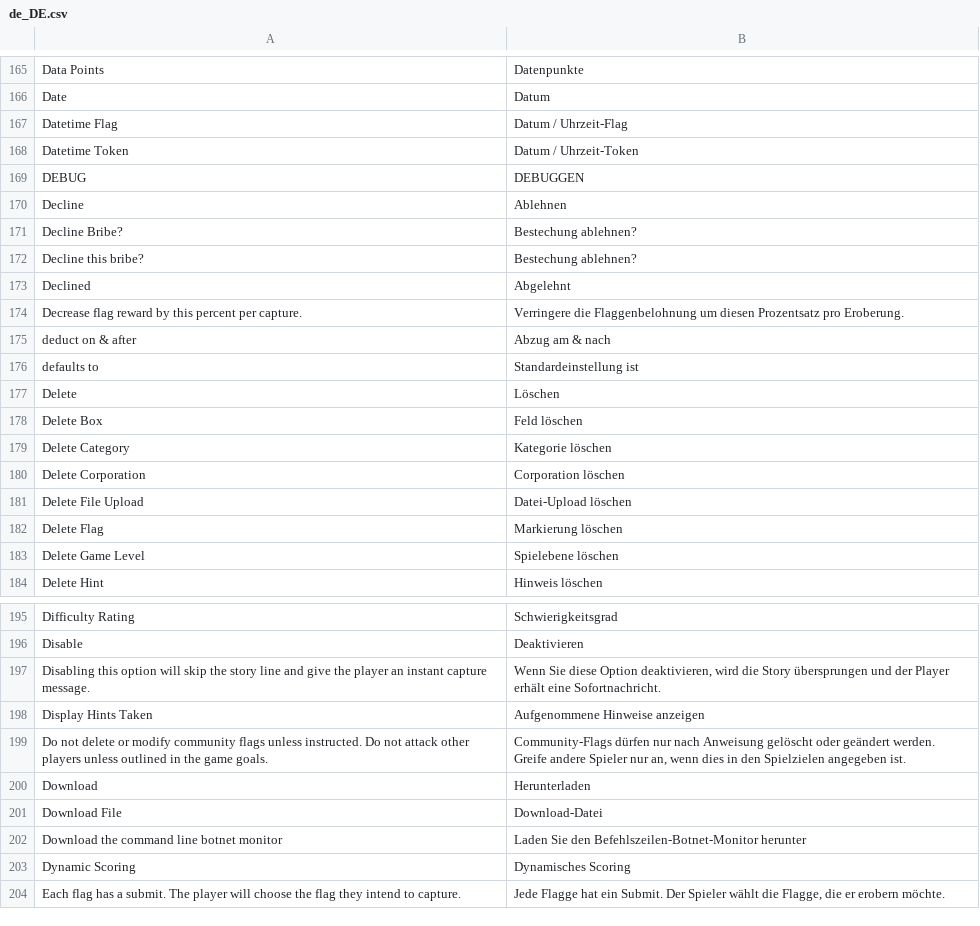
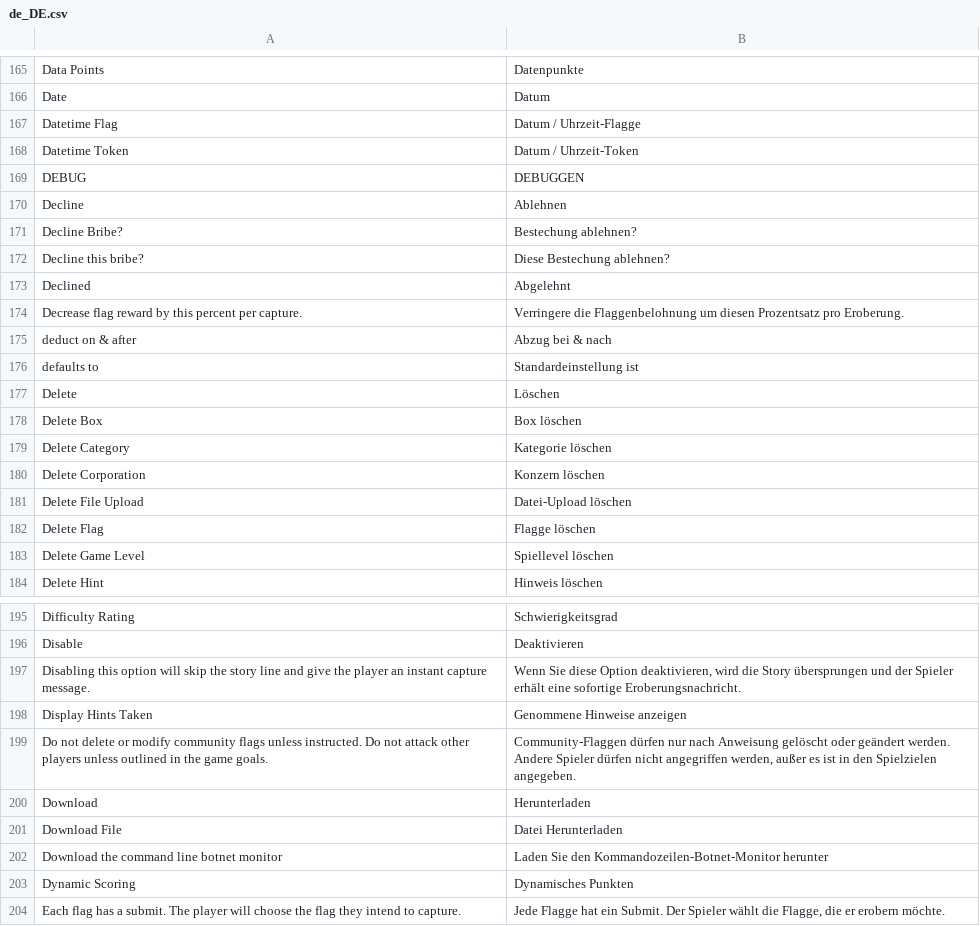
Before and after one commit to moloch--/RootTheBox, a CSV file: locale/de_DE.csv, drawn as a sheet; only a part is shown, gaps mark what is left out; the diff covers the shown part only.

```diff
--- a/locale/de_DE.csv
+++ b/locale/de_DE.csv
@@ -166,3 +166,3 @@ Data Points,Datenpunkte
 Date,Datum
-Datetime Flag,Datum / Uhrzeit-Flag
+Datetime Flag,Datum / Uhrzeit-Flagge
 Datetime Token,Datum / Uhrzeit-Token
@@ -171,14 +171,14 @@ Decline,Ablehnen
 Decline Bribe?,Bestechung ablehnen?
-Decline this bribe?,Bestechung ablehnen?
+Decline this bribe?,Diese Bestechung ablehnen?
 Declined,Abgelehnt
 Decrease flag reward by this percent per capture.,Verringere die Flaggenbelohnung um diesen Prozentsatz pro Eroberung.
-deduct on & after,Abzug am & nach
+deduct on & after,Abzug bei & nach
 defaults to,Standardeinstellung ist
 Delete,Löschen
-Delete Box,Feld löschen
+Delete Box,Box löschen
 Delete Category,Kategorie löschen
-Delete Corporation,Corporation löschen
+Delete Corporation,Konzern löschen
 Delete File Upload,Datei-Upload löschen
-Delete Flag,Markierung löschen
-Delete Game Level,Spielebene löschen
+Delete Flag,Flagge löschen
+Delete Game Level,Spiellevel löschen
 Delete Hint,Hinweis löschen
@@ -196,9 +196,9 @@ Difficulty Rating,Schwierigkeitsgrad
 Disable,Deaktivieren
-Disabling this option will skip the story line and give the player an instant capture message.,"Wenn Sie diese Option deaktivieren, wird die Story übersprungen und der Player erhält eine Sofortnachricht."
-Display Hints Taken,Aufgenommene Hinweise anzeigen
-Do not delete or modify community flags unless instructed. Do not attack other players unless outlined in the game goals.,"Community-Flags dürfen nur nach Anweisung gelöscht oder geändert werden. Greife andere Spieler nur an, wenn dies in den Spielzielen angegeben ist."
+Disabling this option will skip the story line and give the player an instant capture message.,"Wenn Sie diese Option deaktivieren, wird die Story übersprungen und der Spieler erhält eine sofortige Eroberungsnachricht."
+Display Hints Taken,Genommene Hinweise anzeigen
+Do not delete or modify community flags unless instructed. Do not attack other players unless outlined in the game goals.,"Community-Flaggen dürfen nur nach Anweisung gelöscht oder geändert werden. Andere Spieler dürfen nicht angegriffen werden, außer es ist in den Spielzielen angegeben."
 Download,Herunterladen
-Download File,Download-Datei
-Download the command line botnet monitor,Laden Sie den Befehlszeilen-Botnet-Monitor herunter
-Dynamic Scoring,Dynamisches Scoring
+Download File,Datei Herunterladen
+Download the command line botnet monitor,Laden Sie den Kommandozeilen-Botnet-Monitor herunter
+Dynamic Scoring,Dynamisches Punkten
 Each flag has a submit.  The player will choose the flag they intend to capture.,"Jede Flagge hat ein Submit. Der Spieler wählt die Flagge, die er erobern möchte."
```
Also changed, not shown: 41 edited cells elsewhere in this file.
